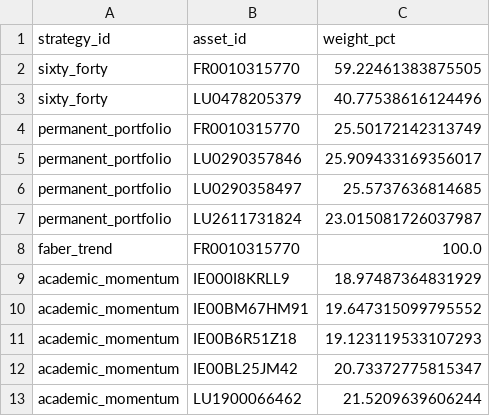
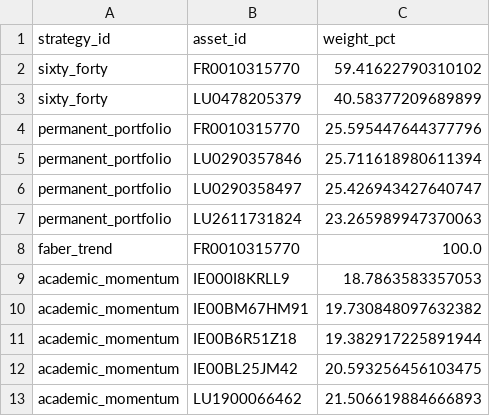
Before and after one commit to OPCooaching/assurance-vie-data, a CSV file: data/academic/latest_allocations.csv, drawn as a sheet.

```diff
--- a/data/academic/latest_allocations.csv
+++ b/data/academic/latest_allocations.csv
@@ -1,13 +1,13 @@
 strategy_id,asset_id,weight_pct
-sixty_forty,FR0010315770,59.22461383875505
-sixty_forty,LU0478205379,40.77538616124496
-permanent_portfolio,FR0010315770,25.50172142313749
-permanent_portfolio,LU0290357846,25.909433169356017
-permanent_portfolio,LU0290358497,25.5737636814685
-permanent_portfolio,LU2611731824,23.015081726037987
+sixty_forty,FR0010315770,59.41622790310102
+sixty_forty,LU0478205379,40.58377209689899
+permanent_portfolio,FR0010315770,25.595447644377796
+permanent_portfolio,LU0290357846,25.711618980611394
+permanent_portfolio,LU0290358497,25.426943427640747
+permanent_portfolio,LU2611731824,23.265989947370063
 faber_trend,FR0010315770,100.0
-academic_momentum,IE000I8KRLL9,18.97487364831929
-academic_momentum,IE00BM67HM91,19.647315099795552
-academic_momentum,IE00B6R51Z18,19.123119533107293
-academic_momentum,IE00BL25JM42,20.73372775815347
-academic_momentum,LU1900066462,21.5209639606244
+academic_momentum,IE000I8KRLL9,18.7863583357053
+academic_momentum,IE00BM67HM91,19.730848097632382
+academic_momentum,IE00B6R51Z18,19.382917225891944
+academic_momentum,IE00BL25JM42,20.593256456103475
+academic_momentum,LU1900066462,21.506619884666893
```
Also changed, not shown: config/symbol_map.csv, data/chatgpt/latest_allocations.csv, 14 other files.
